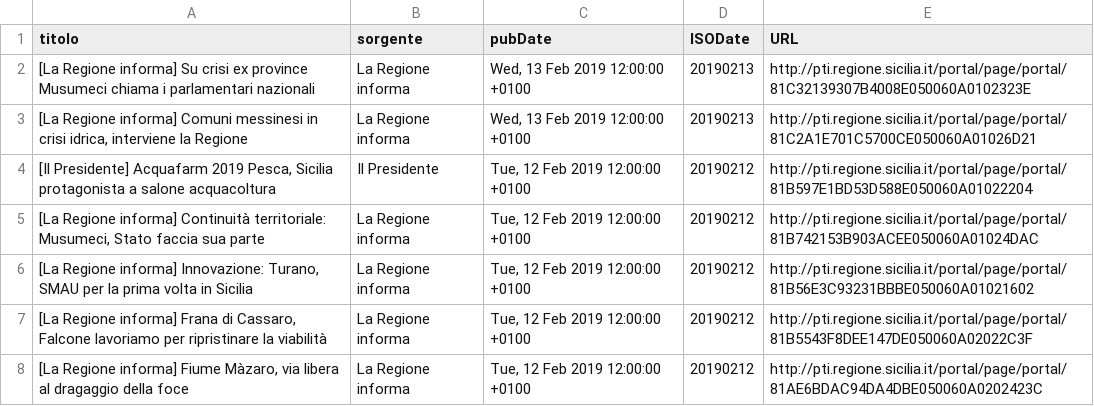
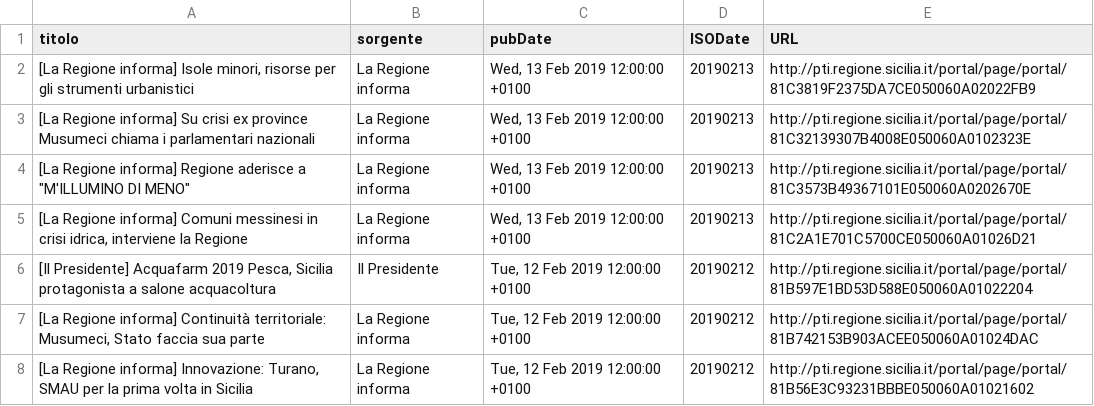
Before and after one commit to aborruso/regioneSiciliaNewsRSS, a CSV file: RSSarchive.csv, drawn as a sheet; only a part is shown; the shorter side is filled out with more unchanged rows.

Commit message:
update

```diff
--- a/RSSarchive.csv
+++ b/RSSarchive.csv
@@ -1,3 +1,5 @@
 titolo,sorgente,pubDate,ISODate,URL
+"[La Regione informa] Isole minori, risorse per gli strumenti urbanistici",La Regione informa,"Wed, 13 Feb 2019 12:00:00 +0100",20190213,http://pti.regione.sicilia.it/portal/page/portal/81C3819F2375DA7CE050060A02022FB9
 [La Regione informa] Su crisi ex province Musumeci chiama i parlamentari nazionali,La Regione informa,"Wed, 13 Feb 2019 12:00:00 +0100",20190213,http://pti.regione.sicilia.it/portal/page/portal/81C32139307B4008E050060A0102323E
+"[La Regione informa] Regione aderisce a ""M'ILLUMINO DI MENO""",La Regione informa,"Wed, 13 Feb 2019 12:00:00 +0100",20190213,http://pti.regione.sicilia.it/portal/page/portal/81C3573B49367101E050060A0202670E
 "[La Regione informa] Comuni messinesi in crisi idrica, interviene la Regione",La Regione informa,"Wed, 13 Feb 2019 12:00:00 +0100",20190213,http://pti.regione.sicilia.it/portal/page/portal/81C2A1E701C5700CE050060A01026D21
```
